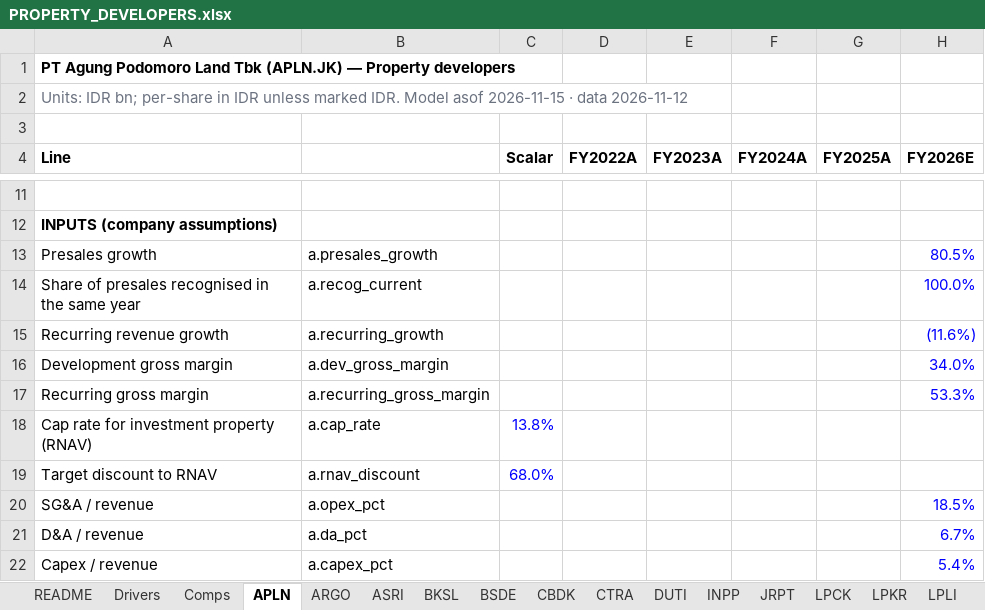
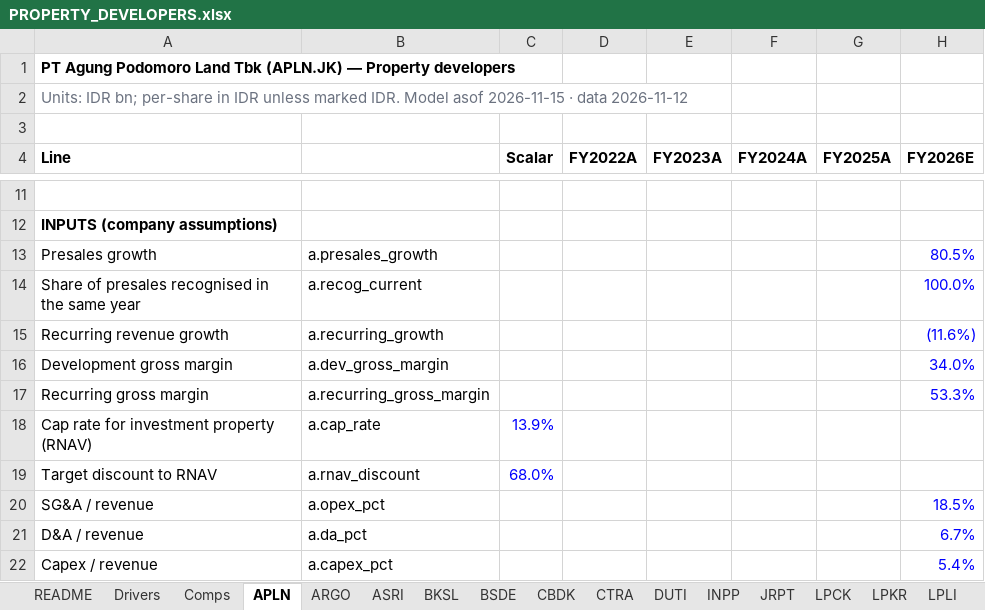
Before and after one commit to snipekick/sixsouth-dashboard, an Excel workbook: models/PROPERTY_DEVELOPERS.xlsx, sheet APLN, drawn as a sheet; only a part is shown, gaps mark what is left out; values as stored, in another font and other column widths than the file's, no borders; the diff covers the shown part only; the diff names each change by its address in the sheet, - before the commit and + after, or states it on an @@ line.

```diff
--- a/models/PROPERTY_DEVELOPERS.xlsx (sheet APLN)
+++ b/models/PROPERTY_DEVELOPERS.xlsx (sheet APLN)
-C18 (Scalar): 13.8%
+C18 (Scalar): 13.9%
```
Also changed, not shown: 25 edited cells elsewhere in this sheet, sheet BSDE, sheet Comps, sheet DUTI, sheet Drivers, sheet README, sheet CBDK, 4 more sheets, other sheet tabs, models/POULTRY_FEED.xlsx, 25 other files.
